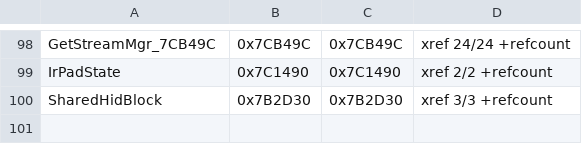
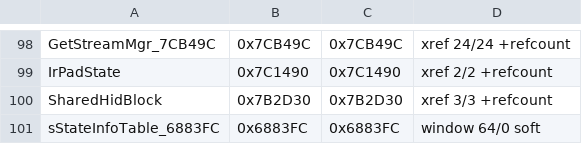
Before and after one commit to PhlexPlexico/mm3d-practice-tools, a TSV file: tools/addresses.tsv, drawn as a sheet; only a part is shown, gaps mark what is left out; the diff names each change by its address in the sheet, - before the commit and + after, or states it on an @@ line.

```diff
--- a/tools/addresses.tsv
+++ b/tools/addresses.tsv
+row 101: sStateInfoTable_6883FC | 0x6883FC | 0x6883FC | window 64/0 soft
```
Also changed, not shown: 2 other files.
